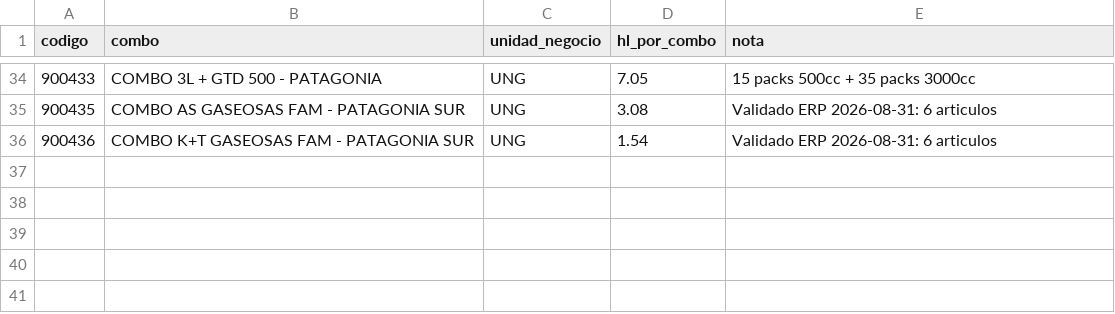
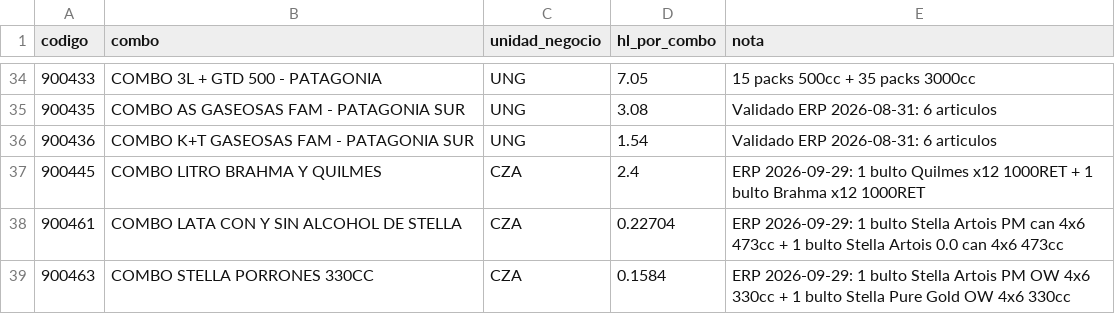
Before and after one commit to tomasddv/planificacion, a CSV file: combo_hectolitros.csv, drawn as a sheet; only a part is shown, gaps mark what is left out; the diff names each change by its address in the sheet, - before the commit and + after, or states it on an @@ line.

Commit message:
Agrega monitor de combos nuevos

```diff
--- a/combo_hectolitros.csv
+++ b/combo_hectolitros.csv
+row 37: 900445 | COMBO LITRO BRAHMA Y QUILMES | CZA | 2.4 | ERP 2026-09-29: 1 bulto Quilmes x12 1000RET + 1 bulto Brahma x12 1000RET
+row 38: 900461 | COMBO LATA CON Y SIN ALCOHOL DE STELLA | CZA | 0.22704 | ERP 2026-09-29: 1 bulto Stella Artois PM can 4x6 473cc + 1 bulto Stella Artois 0.0 can 4x6 473cc
+row 39: 900463 | COMBO STELLA PORRONES 330CC | CZA | 0.1584 | ERP 2026-09-29: 1 bulto Stella Artois PM OW 4x6 330cc + 1 bulto Stella Pure Gold OW 4x6 330cc
```
Also changed, not shown: 1 other file.
